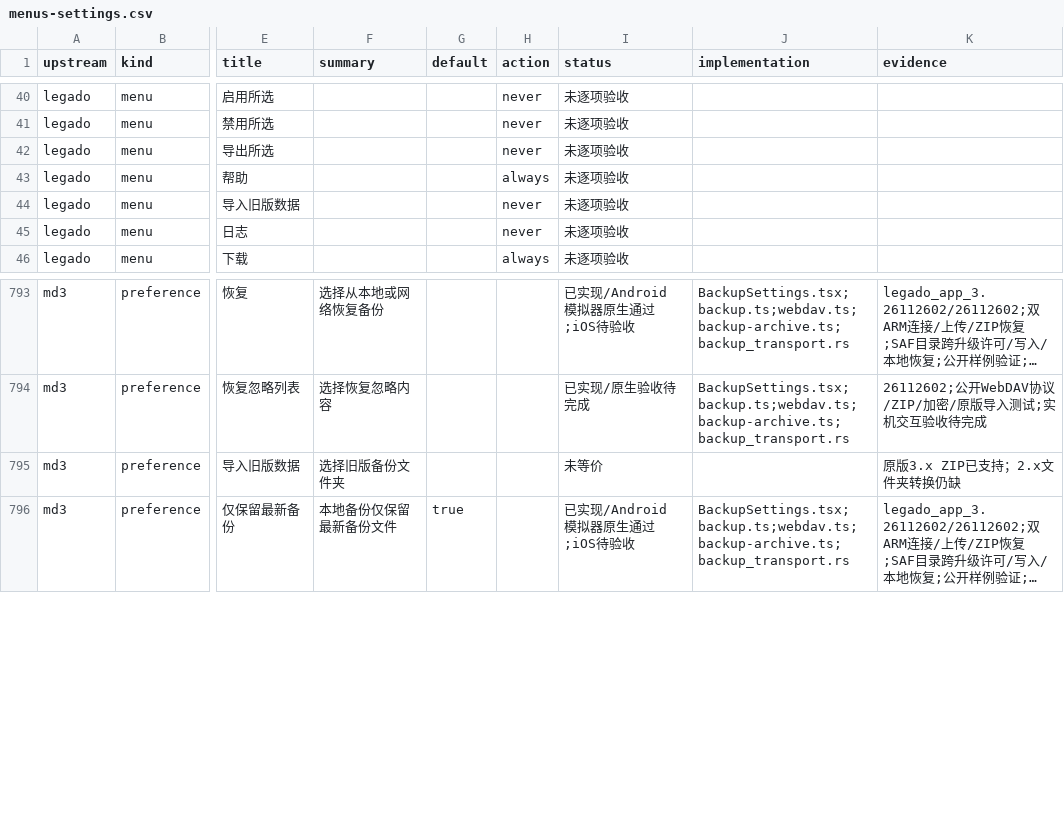
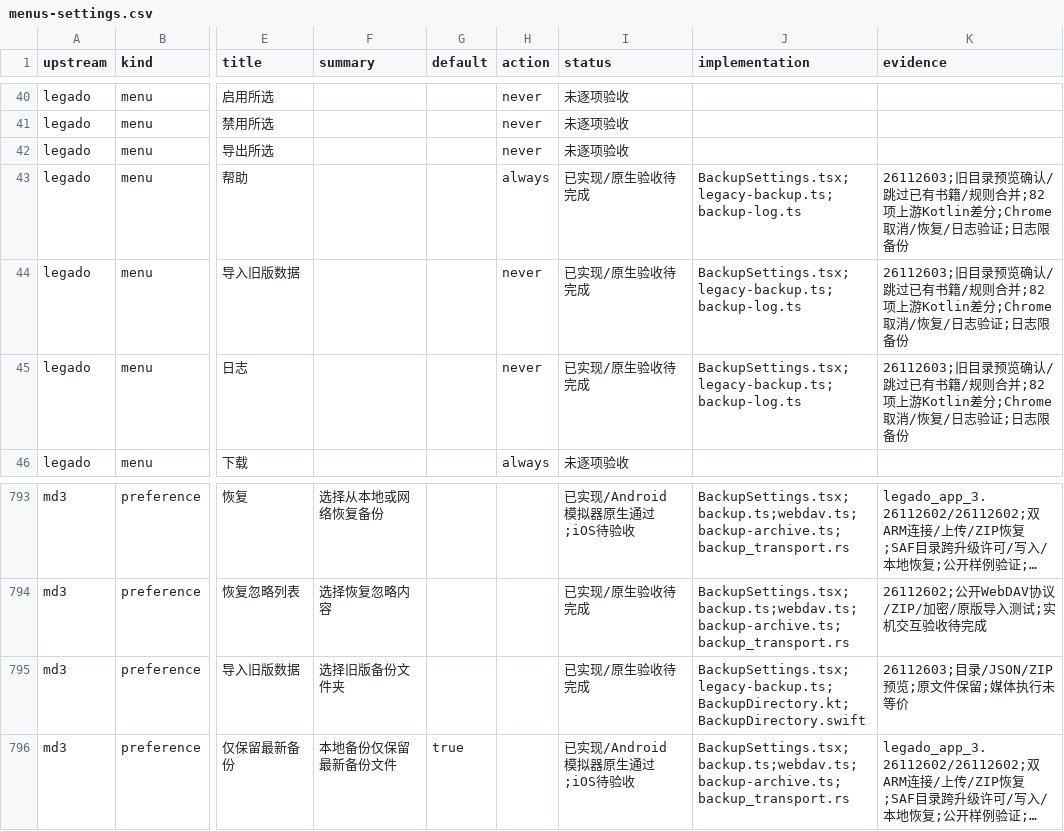
Before and after one commit to suixincrazy/legado-tauri, a CSV file: docs/audit/menus-settings.csv, drawn as a sheet; only a part is shown, gaps mark what is left out; long unchanged cells end in …; the diff names each change by its address in the sheet, - before the commit and + after, or states it on an @@ line.

Commit message:
feat: migrate legacy backup import and backup help and logs

```diff
--- a/docs/audit/menus-settings.csv
+++ b/docs/audit/menus-settings.csv
-I43:I45 (status): 未逐项验收
+I43:I45 (status): 已实现/原生验收待完成
-J43:J45 (implementation): (empty)
+J43:J45 (implementation): BackupSettings.tsx;legacy-backup.ts;backup-log.ts
-K43:K45 (evidence): (empty)
+K43:K45 (evidence): 26112603;旧目录预览确认/跳过已有书籍/规则合并;82项上游Kotlin差分;Chrome取消/恢复/日志验证;日志限备份
-I795 (status): 未等价
+I795 (status): 已实现/原生验收待完成
-J795 (implementation): (empty)
+J795 (implementation): BackupSettings.tsx;legacy-backup.ts;BackupDirectory.kt;BackupDirectory.swift
-K795 (evidence): 原版3.x ZIP已支持；2.x文件夹转换仍缺
+K795 (evidence): 26112603;目录/JSON/ZIP预览;原文件保留;媒体执行未等价
```
Also changed, not shown: 28 other files.
